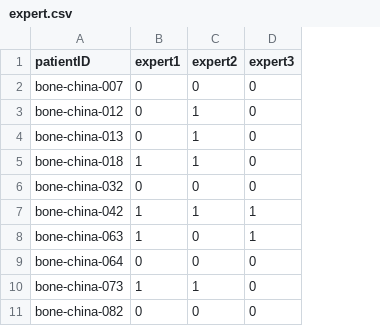
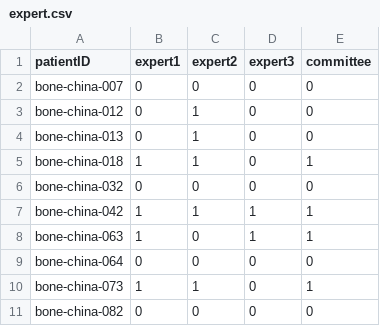
Before and after one commit to sopeeweje/Bone-MRI, a CSV file: expert.csv, drawn as a sheet; only a part is shown; the diff names each change by its address in the sheet, - before the commit and + after, or states it on an @@ line.

Commit message:
add expert committee

```diff
--- a/expert.csv
+++ b/expert.csv
+column E (committee), rows 2-11: 0 | 0 | 0 | 1 | 0 | 1 | 1 | 0 | 1 | 0
```
